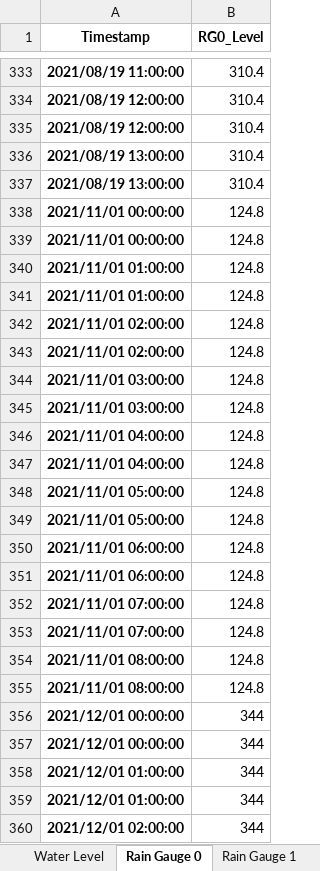
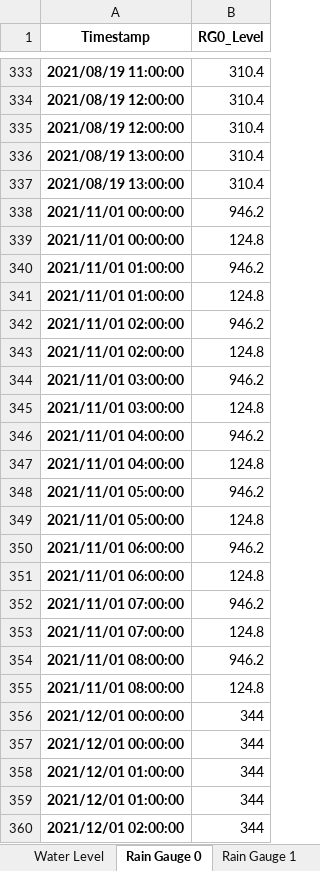
Before and after one commit to gsulay/First_Gen_Tagoloan_CDO, an Excel workbook: Cleaned_Tagoloan/Duplicated Values.xlsx, sheet Rain Gauge 0, drawn as a sheet; only a part is shown, gaps mark what is left out; values as stored, in another font and other column widths than the file's, no borders; removed rows and columns are numbered as before the commit, all else as after; the diff covers the shown part only; the diff names each change by its address in the sheet, - before the commit and + after, or states it on an @@ line.

```diff
--- a/Cleaned_Tagoloan/Duplicated Values.xlsx (sheet Rain Gauge 0)
+++ b/Cleaned_Tagoloan/Duplicated Values.xlsx (sheet Rain Gauge 0)
+row 338: 2021/11/01 00:00:00 | 946.2
-row 339: 2021/11/01 00:00:00 | 124.8
+row 340: 2021/11/01 01:00:00 | 946.2
-row 341: 2021/11/01 01:00:00 | 124.8
+row 342: 2021/11/01 02:00:00 | 946.2
-row 343: 2021/11/01 02:00:00 | 124.8
+row 344: 2021/11/01 03:00:00 | 946.2
-row 345: 2021/11/01 03:00:00 | 124.8
+row 346: 2021/11/01 04:00:00 | 946.2
-row 347: 2021/11/01 04:00:00 | 124.8
+row 348: 2021/11/01 05:00:00 | 946.2
-row 349: 2021/11/01 05:00:00 | 124.8
+row 350: 2021/11/01 06:00:00 | 946.2
-row 351: 2021/11/01 06:00:00 | 124.8
+row 352: 2021/11/01 07:00:00 | 946.2
-row 353: 2021/11/01 07:00:00 | 124.8
-B354 (RG0_Level): 124.8
+B354 (RG0_Level): 946.2
```
Also changed, not shown: 34 added rows, 34 removed rows and 2 edited cells elsewhere in this sheet, Cleaned_Tagoloan/Missing Values.xlsx, 9 other files.
